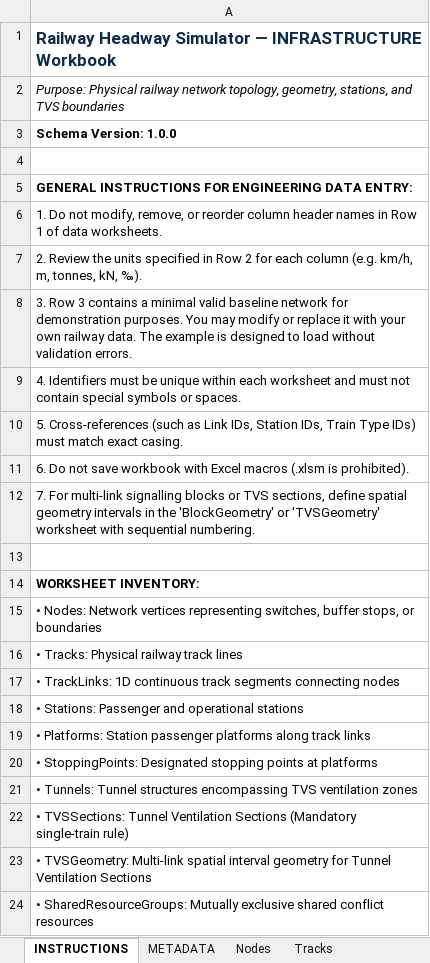
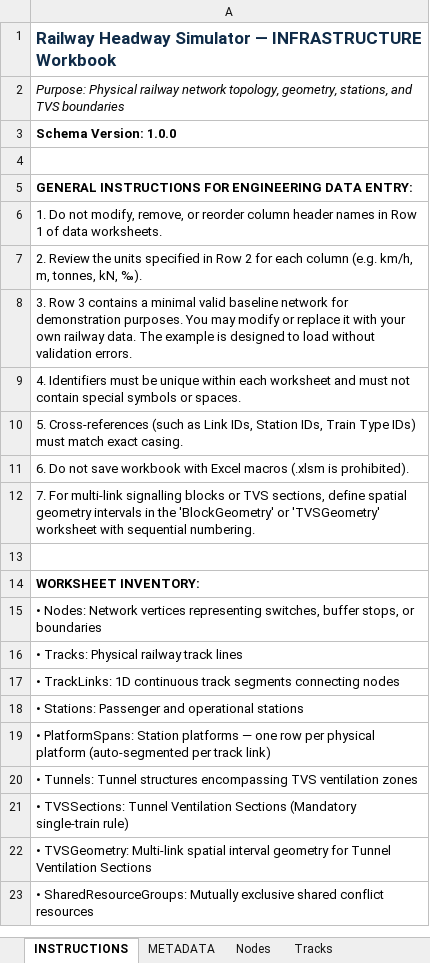
Before and after one commit to ucwebchess/railway-headway-simulator, an Excel workbook: templates/HEADWAY_INFRASTRUCTURE_v1.0.xlsx, sheet INSTRUCTIONS, drawn as a sheet; values as stored, in another font and other column widths than the file's, no borders; the diff names each change by its address in the sheet, - before the commit and + after, or states it on an @@ line.

```diff
--- a/templates/HEADWAY_INFRASTRUCTURE_v1.0.xlsx (sheet INSTRUCTIONS)
+++ b/templates/HEADWAY_INFRASTRUCTURE_v1.0.xlsx (sheet INSTRUCTIONS)
-A19: • Platforms: Station passenger platforms along track links
+A19: • PlatformSpans: Station platforms — one row per physical platform (auto-segmented per track link)
-row 20: • StoppingPoints: Designated stopping points at platforms
```
Also changed, not shown: sheet PlatformSpans, other sheet tabs, examples/01_single_track/01_Infrastructure.xlsx, examples/03_station_platform/01_Infrastructure.xlsx, 43 other files.
